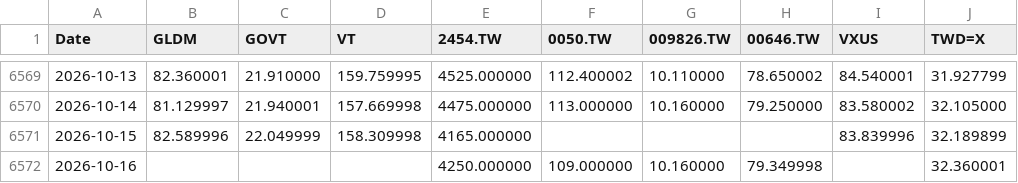
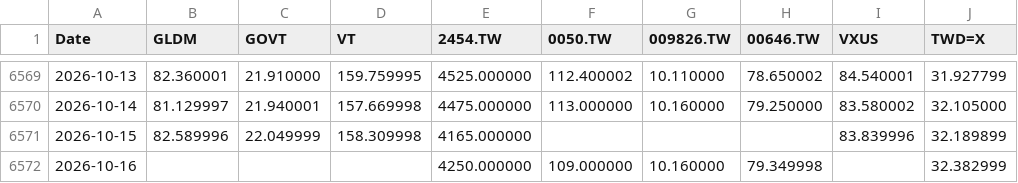
Before and after one commit to Nowar/sspp-try, a CSV file: data/prices.csv, drawn as a sheet; only a part is shown, gaps mark what is left out.

```diff
--- a/data/prices.csv
+++ b/data/prices.csv
@@ -6571,2 +6571,2 @@ Date,GLDM,GOVT,VT,2454.TW,0050.TW,009826.TW,00646.TW,VXUS,TWD=X
 2026-10-15,82.589996,22.049999,158.309998,4165.000000,,,,83.839996,32.189899
-2026-10-16,,,,4250.000000,109.000000,10.160000,79.349998,,32.360001
+2026-10-16,,,,4250.000000,109.000000,10.160000,79.349998,,32.382999
```
